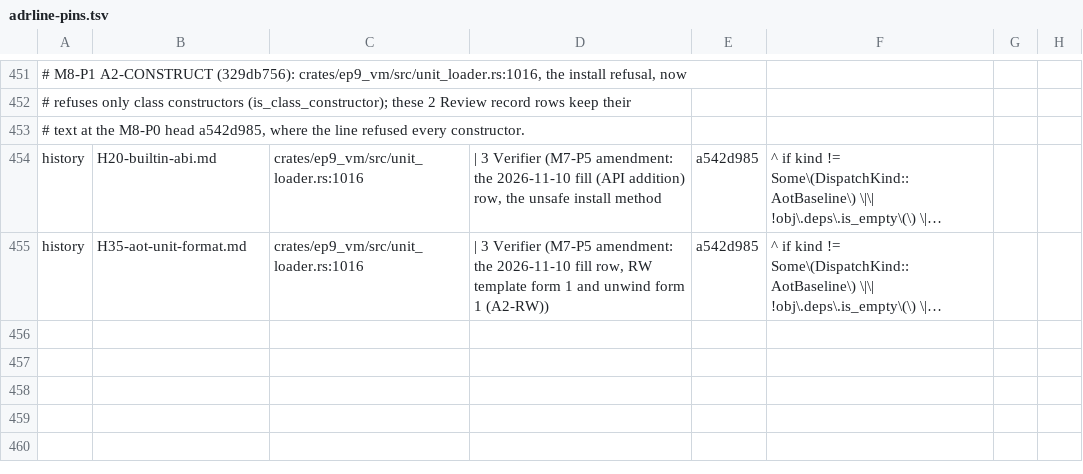
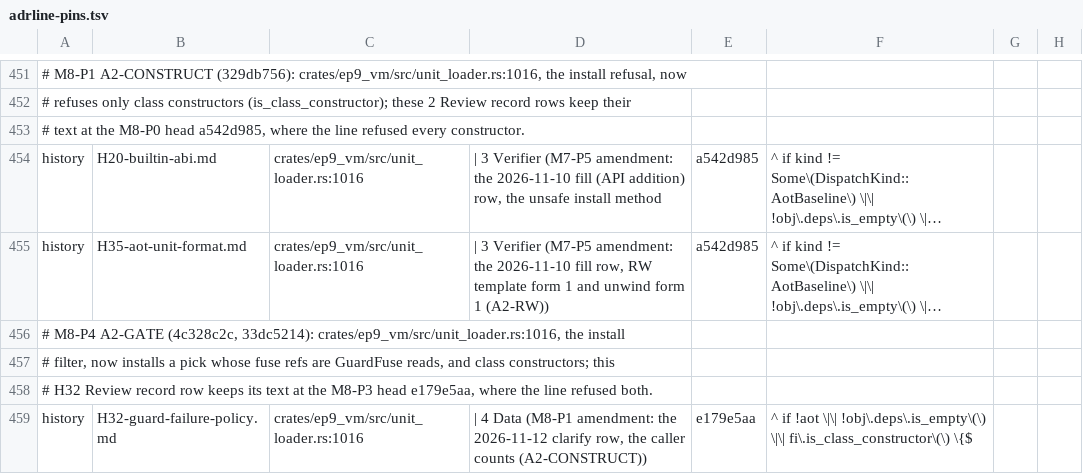
Before and after one commit to ivy-lyn/ep9, a TSV file: tools/xtask/src/exit/adrline-pins.tsv, drawn as a sheet; only a part is shown, gaps mark what is left out; long unchanged cells end in …; the diff names each change by its address in the sheet, - before the commit and + after, or states it on an @@ line.

```diff
--- a/tools/xtask/src/exit/adrline-pins.tsv
+++ b/tools/xtask/src/exit/adrline-pins.tsv
+row 456: # M8-P4 A2-GATE (4c328c2c, 33dc5214): crates/ep9_vm/src/unit_loader.rs:1016, the install
+row 457: # filter, now installs a pick whose fuse refs are GuardFuse reads, and class constructors; this
+row 458: # H32 Review record row keeps its text at the M8-P3 head e179e5aa, where the line refused both.
+row 459: history | H32-guard-failure-policy.md | crates/ep9_vm/src/unit_loader.rs:1016 | | 4 Data (M8-P1 amendment: the 2026-11-12 clarify row, the caller counts (A2-CONSTRUCT)) | e179e5aa | ^ if !aot \|\| !obj\.deps\.is_empty\(\) \|\| fi\.is_class_constructor\(\) \{$
```
Also changed, not shown: 1 other file.
